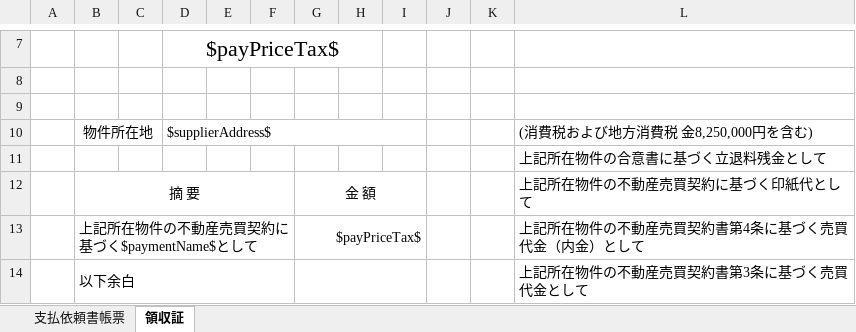
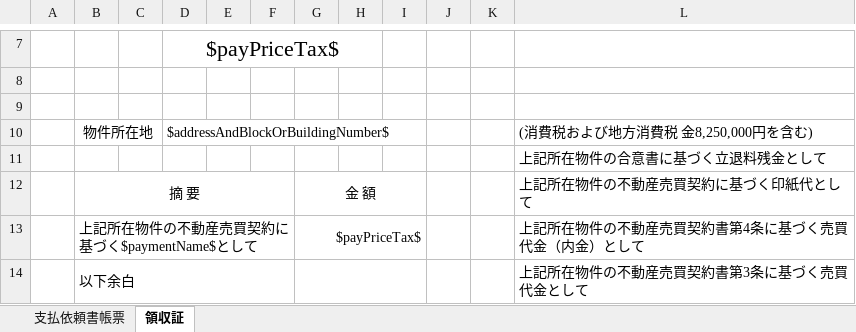
Before and after one commit to wavesyncjp/kbs_backend, an Excel workbook: template/諸経費等.xlsx, sheet 領収証, drawn as a sheet; only a part is shown, gaps mark what is left out; values as stored, in another font and other column widths than the file's, no borders; the diff names each change by its address in the sheet, - before the commit and + after, or states it on an @@ line.

```diff
--- a/template/諸経費等.xlsx (sheet 領収証)
+++ b/template/諸経費等.xlsx (sheet 領収証)
-D10: $supplierAddress$
+D10: $addressAndBlockOrBuildingNumber$
```
Also changed, not shown: 1 other file.
